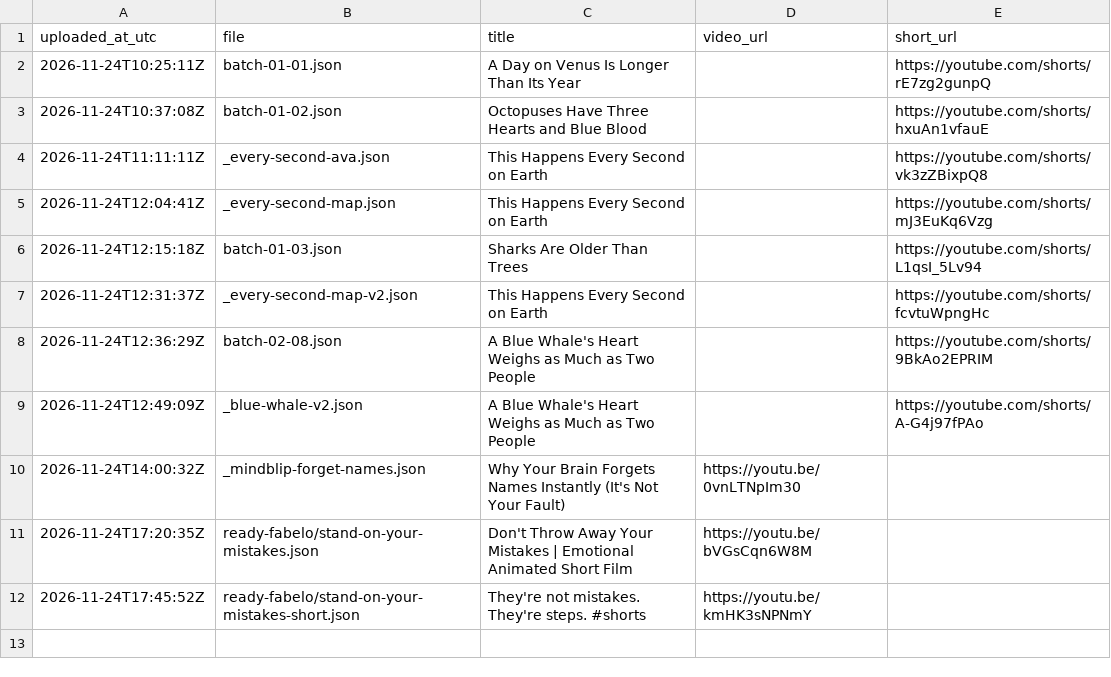
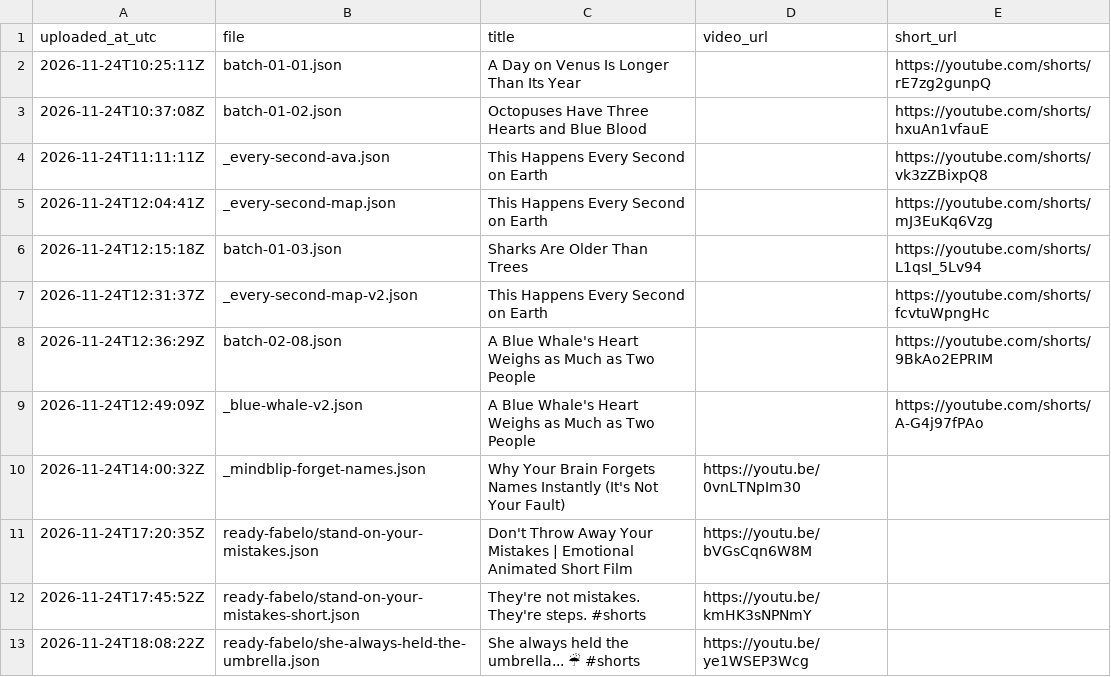
Before and after one commit to rakibul3790/auto-yt-studio, a CSV file: logs/uploads.csv, drawn as a sheet.

```diff
--- a/logs/uploads.csv
+++ b/logs/uploads.csv
@@ -12 +12,2 @@ uploaded_at_utc,file,title,video_url,short_url
 2026-11-24T17:45:52Z,ready-fabelo/stand-on-your-mistakes-short.json,They're not mistakes. They're steps. #shorts,https://youtu.be/kmHK3sNPNmY,
+2026-11-24T18:08:22Z,ready-fabelo/she-always-held-the-umbrella.json,She always held the umbrella... ☔ #shorts,https://youtu.be/ye1WSEP3Wcg,
```
Also changed, not shown: 1 other file.
